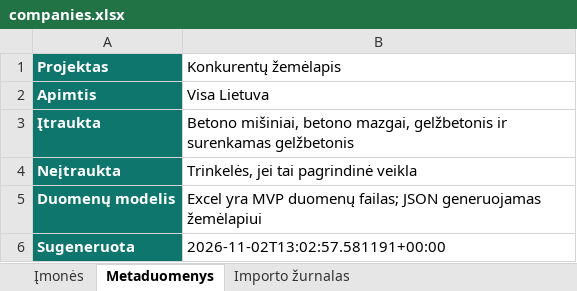
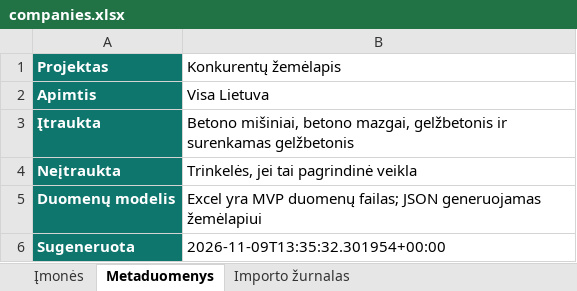
Before and after one commit to arturaskolobuckis/KonkurentuZemelapis, an Excel workbook: data/companies.xlsx, sheet Metaduomenys, drawn as a sheet; values as stored, in another font and other column widths than the file's, no borders; the diff names each change by its address in the sheet, - before the commit and + after, or states it on an @@ line.

```diff
--- a/data/companies.xlsx (sheet Metaduomenys)
+++ b/data/companies.xlsx (sheet Metaduomenys)
-B6 (Konkurentų žemėlapis): 2026-11-02T13:02:57.581191+00:00
+B6 (Konkurentų žemėlapis): 2026-11-09T13:35:32.301954+00:00
```
Also changed, not shown: sheet Importo žurnalas, 2 other files.
